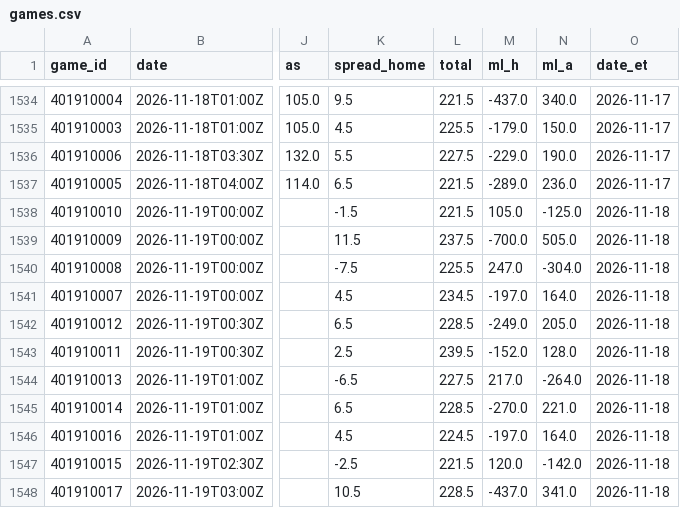
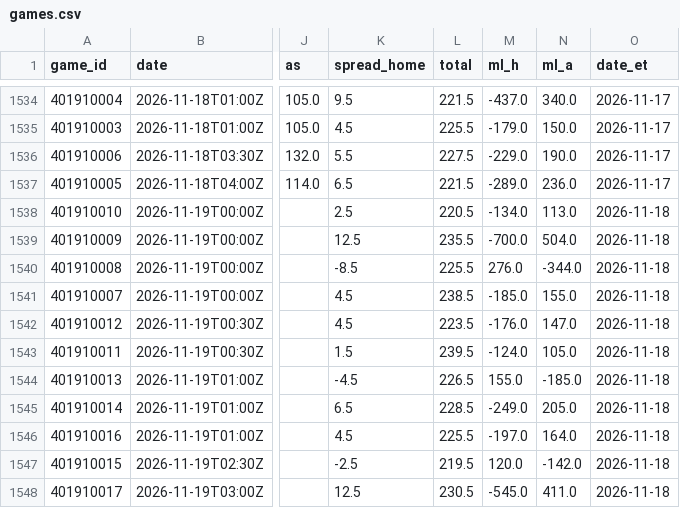
Before and after one commit to The-Brogram/AllThingsSports, a CSV file: model/nba/data/games.csv, drawn as a sheet; only a part is shown, gaps mark what is left out; the diff covers the shown part only; the diff names each change by its address in the sheet, - before the commit and + after, or states it on an @@ line.

```diff
--- a/model/nba/data/games.csv
+++ b/model/nba/data/games.csv
-K1538 (spread_home): -1.5
+K1538 (spread_home): 2.5
-L1538 (total): 221.5
+L1538 (total): 220.5
-M1538 (ml_h): 105.0
+M1538 (ml_h): -134.0
-N1538 (ml_a): -125.0
+N1538 (ml_a): 113.0
-K1539 (spread_home): 11.5
+K1539 (spread_home): 12.5
-L1539 (total): 237.5
+L1539 (total): 235.5
-N1539 (ml_a): 505.0
+N1539 (ml_a): 504.0
-K1540 (spread_home): -7.5
+K1540 (spread_home): -8.5
-M1540 (ml_h): 247.0
+M1540 (ml_h): 276.0
-N1540 (ml_a): -304.0
+N1540 (ml_a): -344.0
-L1541 (total): 234.5
+L1541 (total): 238.5
-M1541 (ml_h): -197.0
+M1541 (ml_h): -185.0
-N1541 (ml_a): 164.0
+N1541 (ml_a): 155.0
-K1542 (spread_home): 6.5
+K1542 (spread_home): 4.5
-L1542 (total): 228.5
+L1542 (total): 223.5
-M1542 (ml_h): -249.0
+M1542 (ml_h): -176.0
-N1542 (ml_a): 205.0
+N1542 (ml_a): 147.0
-K1543 (spread_home): 2.5
+K1543 (spread_home): 1.5
-M1543 (ml_h): -152.0
+M1543 (ml_h): -124.0
-N1543 (ml_a): 128.0
+N1543 (ml_a): 105.0
-K1544 (spread_home): -6.5
+K1544 (spread_home): -4.5
-L1544 (total): 227.5
+L1544 (total): 226.5
-M1544 (ml_h): 217.0
+M1544 (ml_h): 155.0
-N1544 (ml_a): -264.0
+N1544 (ml_a): -185.0
-M1545 (ml_h): -270.0
+M1545 (ml_h): -249.0
-N1545 (ml_a): 221.0
+N1545 (ml_a): 205.0
-L1546 (total): 224.5
+L1546 (total): 225.5
-L1547 (total): 221.5
+L1547 (total): 219.5
-K1548 (spread_home): 10.5
+K1548 (spread_home): 12.5
-L1548 (total): 228.5
+L1548 (total): 230.5
-M1548 (ml_h): -437.0
+M1548 (ml_h): -545.0
-N1548 (ml_a): 341.0
+N1548 (ml_a): 411.0
```
Also changed, not shown: 4 edited cells elsewhere in this file, 45 other files.
